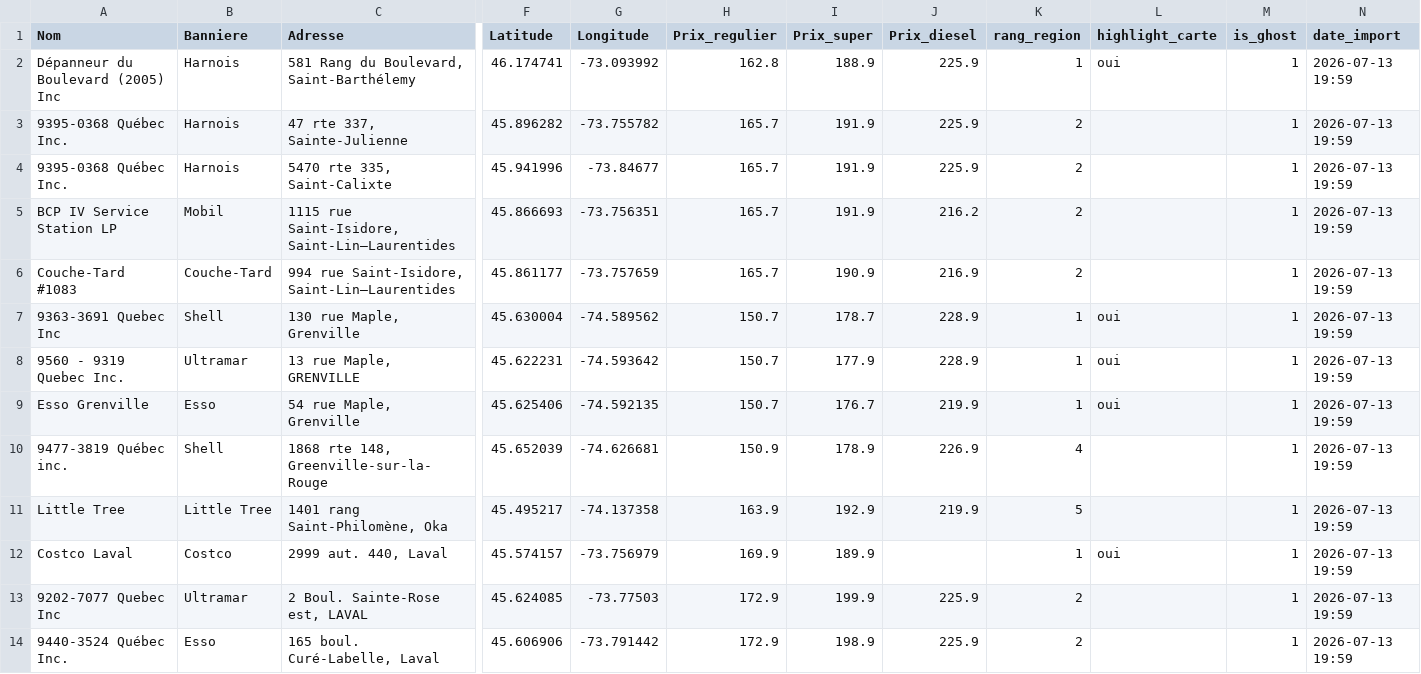
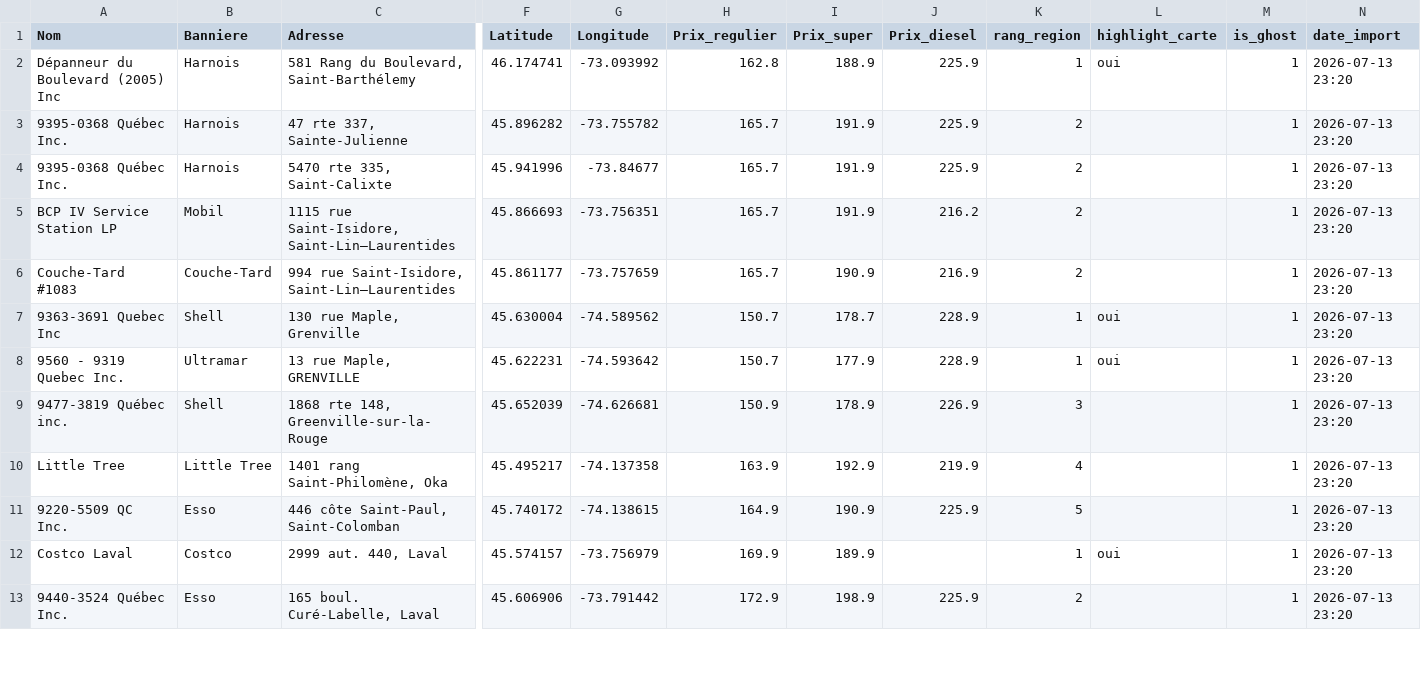
Before and after one commit to emclavel/regie-essence-quebec-data, a CSV file: data/regie_essence_grand_montreal.csv, drawn as a sheet; only a part is shown, gaps mark what is left out; removed rows and columns are numbered as before the commit, all else as after; rows hold the shown columns only; the diff covers the shown part only; the diff names each change by its address in the sheet, - before the commit and + after, or states it on an @@ line.

```diff
--- a/data/regie_essence_grand_montreal.csv
+++ b/data/regie_essence_grand_montreal.csv
-N2:N8 (date_import): 2026-07-13 19:59
+N2:N8 (date_import): 2026-07-13 23:20
-row 9: Esso Grenville | Esso | 54 rue Maple, Grenville | 45.625406 | -74.592135 | 150.7 | 176.7 | 219.9 | 1 | oui | 1 | 2026-07-13 19:59
-K9 (rang_region): 4
+K9 (rang_region): 3
-N9:N10 (date_import): 2026-07-13 19:59
+N9:N10 (date_import): 2026-07-13 23:20
-K10 (rang_region): 5
+K10 (rang_region): 4
+row 11: 9220-5509 QC Inc. | Esso | 446 côte Saint-Paul, Saint-Colomban | 45.740172 | -74.138615 | 164.9 | 190.9 | 225.9 | 5 |  | 1 | 2026-07-13 23:20
-N12 (date_import): 2026-07-13 19:59
+N12 (date_import): 2026-07-13 23:20
-row 13: 9202-7077 Quebec Inc | Ultramar | 2 Boul. Sainte-Rose est, LAVAL | 45.624085 | -73.77503 | 172.9 | 199.9 | 225.9 | 2 |  | 1 | 2026-07-13 19:59
-N13 (date_import): 2026-07-13 19:59
+N13 (date_import): 2026-07-13 23:20
```
Also changed, not shown: 2 added rows, 1 removed row and 12 edited cells elsewhere in this file, data/regie_essence_estrie.csv, data/regie_essence_mauricie.csv, 3 other files.
